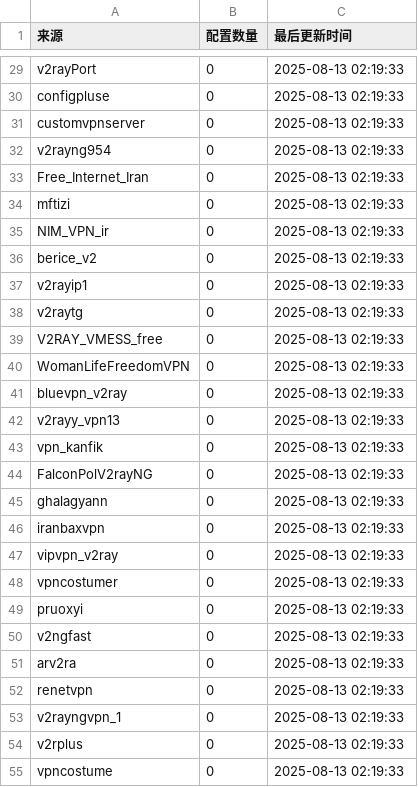
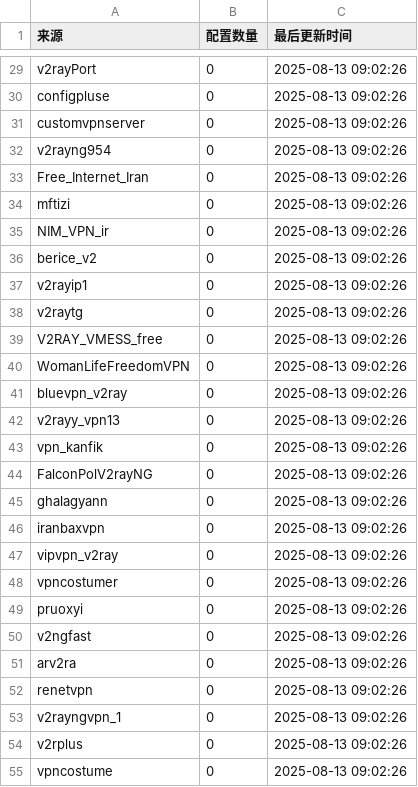
Before and after one commit to qjlxg/HA, a CSV file: stats.csv, drawn as a sheet; only a part is shown, gaps mark what is left out; the diff covers the shown part only; the diff names each change by its address in the sheet, - before the commit and + after, or states it on an @@ line.

```diff
--- a/stats.csv
+++ b/stats.csv
-C29:C55 (最后更新时间): 2025-08-13 02:19:33
+C29:C55 (最后更新时间): 2025-08-13 09:02:26
```
Also changed, not shown: 84 edited cells elsewhere in this file, 3 other files.
